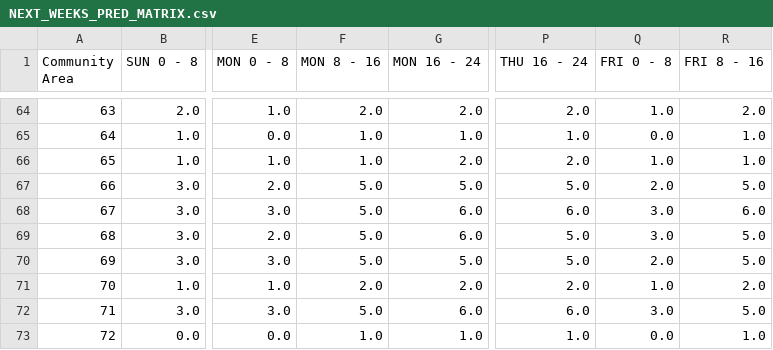
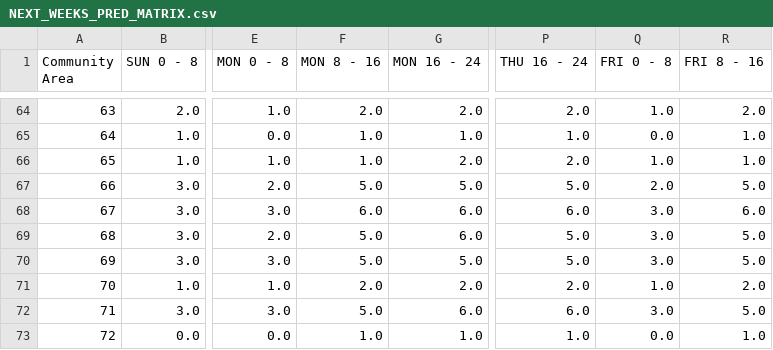
Before and after one commit to leaflettuce/chicago_crime, a CSV file: reports/NEXT_WEEKS_PRED_MATRIX.csv, drawn as a sheet; only a part is shown, gaps mark what is left out; the diff covers the shown part only; the diff names each change by its address in the sheet, - before the commit and + after, or states it on an @@ line.

```diff
--- a/reports/NEXT_WEEKS_PRED_MATRIX.csv
+++ b/reports/NEXT_WEEKS_PRED_MATRIX.csv
-F68 (MON 8 - 16): 5.0
+F68 (MON 8 - 16): 6.0
-Q70 (FRI 0 - 8): 2.0
+Q70 (FRI 0 - 8): 3.0
```
Also changed, not shown: 11 edited cells elsewhere in this file, 3 other files.
